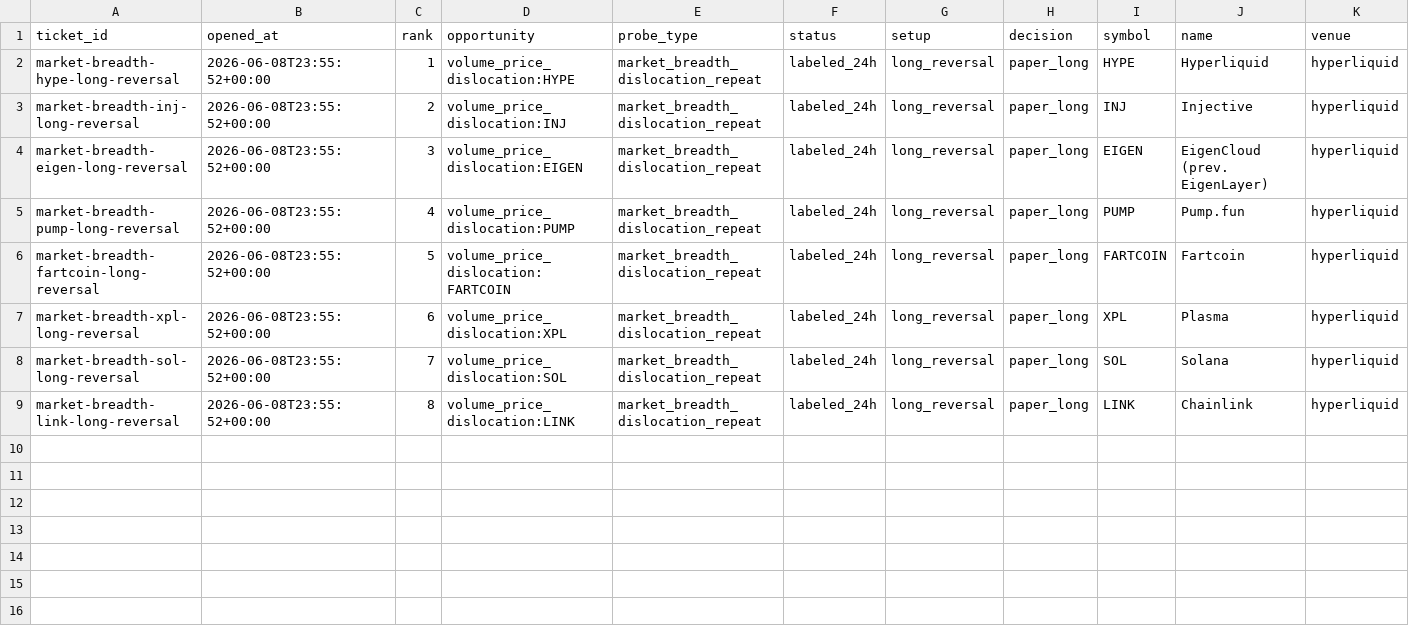
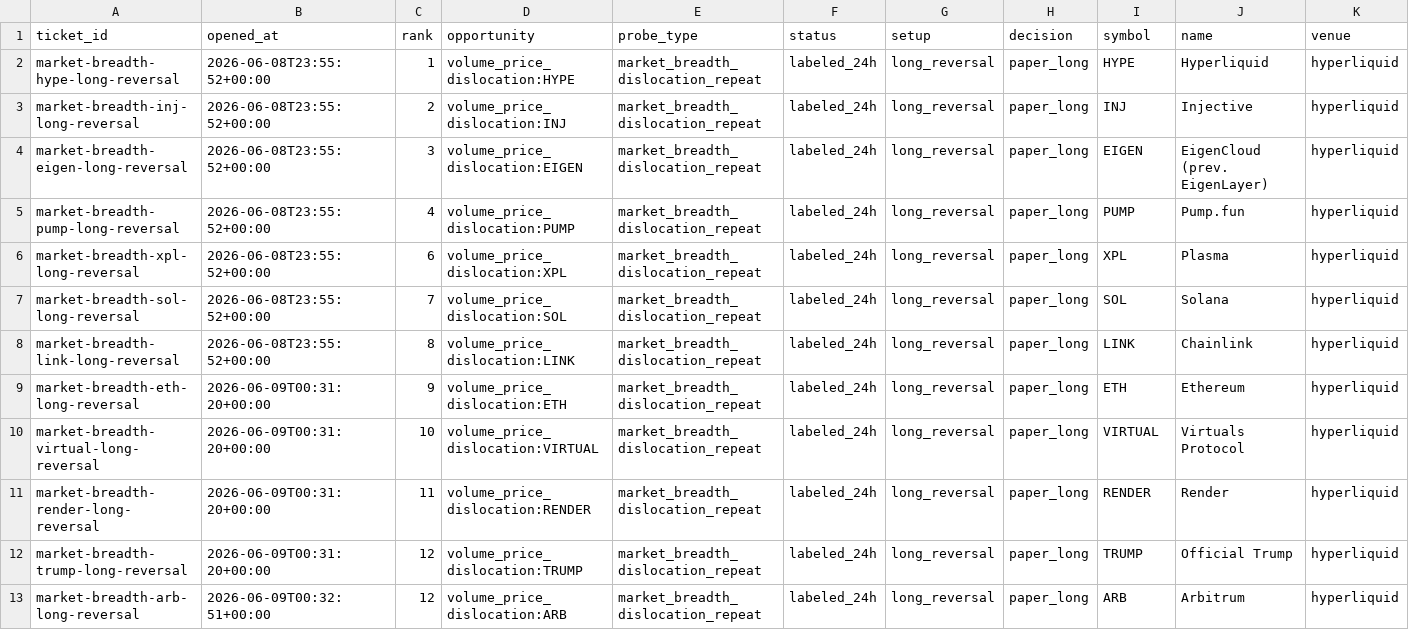
Before and after one commit to tomato414941/alpha-os, a CSV file: strategies/market_breadth/current_volume_price_dislocation_tickets.csv, drawn as a sheet; only a part is shown; removed rows and columns are numbered as before the commit, all else as after; rows hold the shown columns only; the diff names each change by its address in the sheet, - before the commit and + after, or states it on an @@ line.

Commit message:
strategy: expand market breadth probes

```diff
--- a/strategies/market_breadth/current_volume_price_dislocation_tickets.csv
+++ b/strategies/market_breadth/current_volume_price_dislocation_tickets.csv
-row 6: market-breadth-fartcoin-long-reversal | 2026-06-08T23:55:52+00:00 | 5 | volume_price_dislocation:FARTCOIN | market_breadth_dislocation_repeat | labeled_24h | long_reversal | paper_long | FARTCOIN | Fartcoin | hyperliquid
+row 9: market-breadth-eth-long-reversal | 2026-06-09T00:31:20+00:00 | 9 | volume_price_dislocation:ETH | market_breadth_dislocation_repeat | labeled_24h | long_reversal | paper_long | ETH | Ethereum | hyperliquid
+row 10: market-breadth-virtual-long-reversal | 2026-06-09T00:31:20+00:00 | 10 | volume_price_dislocation:VIRTUAL | market_breadth_dislocation_repeat | labeled_24h | long_reversal | paper_long | VIRTUAL | Virtuals Protocol | hyperliquid
+row 11: market-breadth-render-long-reversal | 2026-06-09T00:31:20+00:00 | 11 | volume_price_dislocation:RENDER | market_breadth_dislocation_repeat | labeled_24h | long_reversal | paper_long | RENDER | Render | hyperliquid
+row 12: market-breadth-trump-long-reversal | 2026-06-09T00:31:20+00:00 | 12 | volume_price_dislocation:TRUMP | market_breadth_dislocation_repeat | labeled_24h | long_reversal | paper_long | TRUMP | Official Trump | hyperliquid
+row 13: market-breadth-arb-long-reversal | 2026-06-09T00:32:51+00:00 | 12 | volume_price_dislocation:ARB | market_breadth_dislocation_repeat | labeled_24h | long_reversal | paper_long | ARB | Arbitrum | hyperliquid
```
Also changed, not shown: strategies/current_broad_alpha_execution_queue.csv, strategies/market_breadth/current_volume_price_dislocation.csv, 14 other files.
